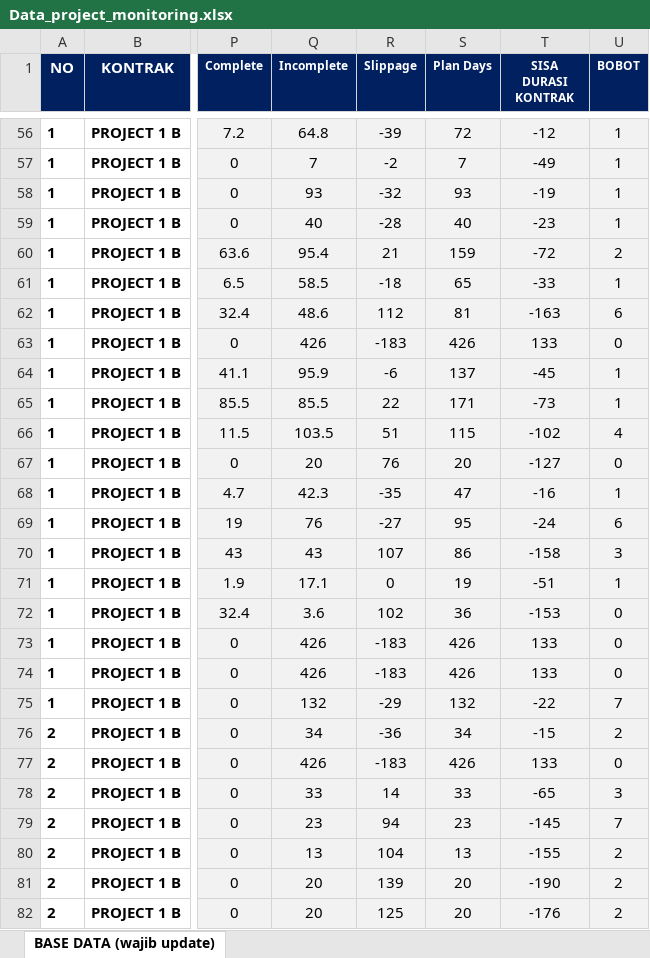
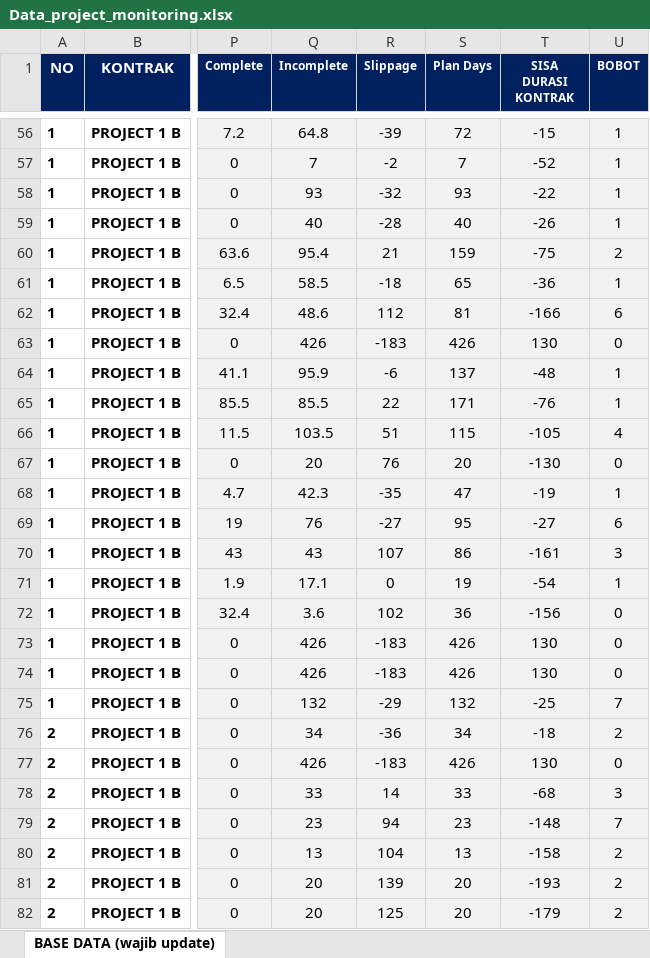
Before and after one commit to quicksxope/Dashboard-New, an Excel workbook: data/Data_project_monitoring.xlsx, sheet BASE DATA (wajib update), drawn as a sheet; only a part is shown, gaps mark what is left out; values as stored, in another font and other column widths than the file's, no borders; conditional formats and table styles not drawn; the diff covers the shown part only; the diff names each change by its address in the sheet, - before the commit and + after, or states it on an @@ line.

```diff
--- a/data/Data_project_monitoring.xlsx (sheet BASE DATA (wajib update))
+++ b/data/Data_project_monitoring.xlsx (sheet BASE DATA (wajib update))
-T56 (SISA DURASI KONTRAK): -12
+T56 (SISA DURASI KONTRAK): -15
-T57 (SISA DURASI KONTRAK): -49
+T57 (SISA DURASI KONTRAK): -52
-T58 (SISA DURASI KONTRAK): -19
+T58 (SISA DURASI KONTRAK): -22
-T59 (SISA DURASI KONTRAK): -23
+T59 (SISA DURASI KONTRAK): -26
-T60 (SISA DURASI KONTRAK): -72
+T60 (SISA DURASI KONTRAK): -75
-T61 (SISA DURASI KONTRAK): -33
+T61 (SISA DURASI KONTRAK): -36
-T62 (SISA DURASI KONTRAK): -163
+T62 (SISA DURASI KONTRAK): -166
-T63 (SISA DURASI KONTRAK): 133
+T63 (SISA DURASI KONTRAK): 130
-T64 (SISA DURASI KONTRAK): -45
+T64 (SISA DURASI KONTRAK): -48
-T65 (SISA DURASI KONTRAK): -73
+T65 (SISA DURASI KONTRAK): -76
-T66 (SISA DURASI KONTRAK): -102
+T66 (SISA DURASI KONTRAK): -105
-T67 (SISA DURASI KONTRAK): -127
+T67 (SISA DURASI KONTRAK): -130
-T68 (SISA DURASI KONTRAK): -16
+T68 (SISA DURASI KONTRAK): -19
-T69 (SISA DURASI KONTRAK): -24
+T69 (SISA DURASI KONTRAK): -27
-T70 (SISA DURASI KONTRAK): -158
+T70 (SISA DURASI KONTRAK): -161
-T71 (SISA DURASI KONTRAK): -51
+T71 (SISA DURASI KONTRAK): -54
-T72 (SISA DURASI KONTRAK): -153
+T72 (SISA DURASI KONTRAK): -156
-T73:T74 (SISA DURASI KONTRAK): 133
+T73:T74 (SISA DURASI KONTRAK): 130
-T75 (SISA DURASI KONTRAK): -22
+T75 (SISA DURASI KONTRAK): -25
-T76 (SISA DURASI KONTRAK): -15
+T76 (SISA DURASI KONTRAK): -18
-T77 (SISA DURASI KONTRAK): 133
+T77 (SISA DURASI KONTRAK): 130
-T78 (SISA DURASI KONTRAK): -65
+T78 (SISA DURASI KONTRAK): -68
-T79 (SISA DURASI KONTRAK): -145
+T79 (SISA DURASI KONTRAK): -148
-T80 (SISA DURASI KONTRAK): -155
+T80 (SISA DURASI KONTRAK): -158
-T81 (SISA DURASI KONTRAK): -190
+T81 (SISA DURASI KONTRAK): -193
-T82 (SISA DURASI KONTRAK): -176
+T82 (SISA DURASI KONTRAK): -179
```
Also changed, not shown: 100 edited cells elsewhere in this sheet.
